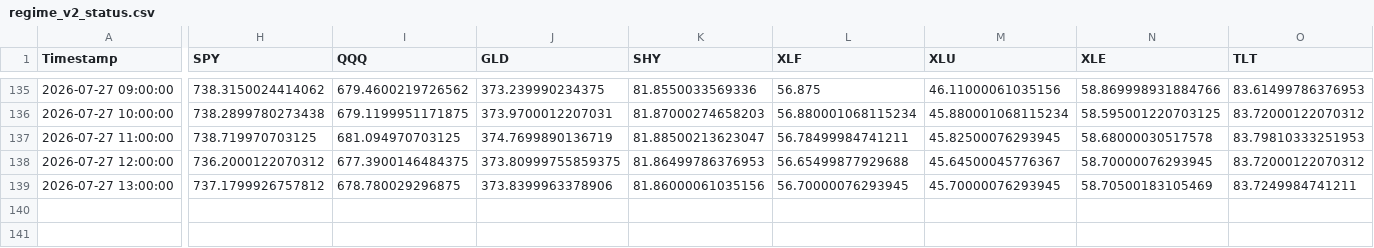
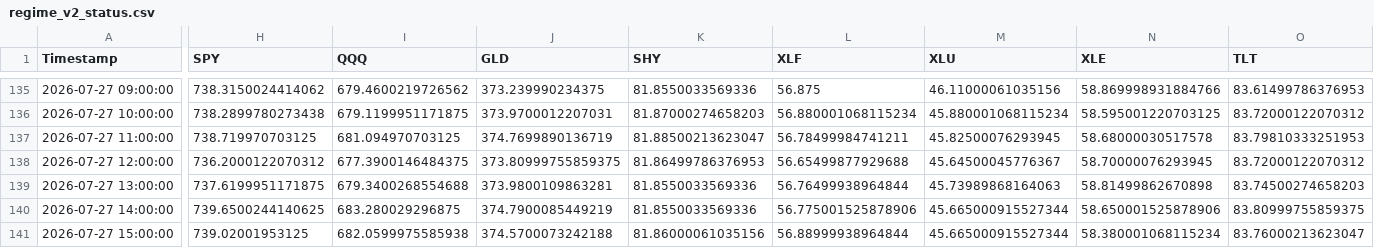
Before and after one commit to Abigail6on/MacroSentinel, a CSV file: data/processed/regime_v2_status.csv, drawn as a sheet; only a part is shown, gaps mark what is left out; rows hold the shown columns only; the diff covers the shown part only; the diff names each change by its address in the sheet, - before the commit and + after, or states it on an @@ line.

```diff
--- a/data/processed/regime_v2_status.csv
+++ b/data/processed/regime_v2_status.csv
-H139 (SPY): 737.1799926757812
+H139 (SPY): 737.6199951171875
-I139 (QQQ): 678.780029296875
+I139 (QQQ): 679.3400268554688
-J139 (GLD): 373.8399963378906
+J139 (GLD): 373.9800109863281
-K139 (SHY): 81.86000061035156
+K139 (SHY): 81.8550033569336
-L139 (XLF): 56.70000076293945
+L139 (XLF): 56.76499938964844
-M139 (XLU): 45.70000076293945
+M139 (XLU): 45.73989868164063
-N139 (XLE): 58.70500183105469
+N139 (XLE): 58.81499862670898
-O139 (TLT): 83.7249984741211
+O139 (TLT): 83.74500274658203
+row 140: 2026-07-27 14:00:00 | 739.6500244140625 | 683.280029296875 | 374.7900085449219 | 81.8550033569336 | 56.775001525878906 | 45.665000915527344 | 58.650001525878906 | 83.80999755859375
+row 141: 2026-07-27 15:00:00 | 739.02001953125 | 682.0599975585938 | 374.5700073242188 | 81.86000061035156 | 56.88999938964844 | 45.665000915527344 | 58.380001068115234 | 83.76000213623047
```
Also changed, not shown: 4 edited cells elsewhere in this file, data/processed/backtest_results.csv, data/processed/live_prices.csv, 6 other files.
